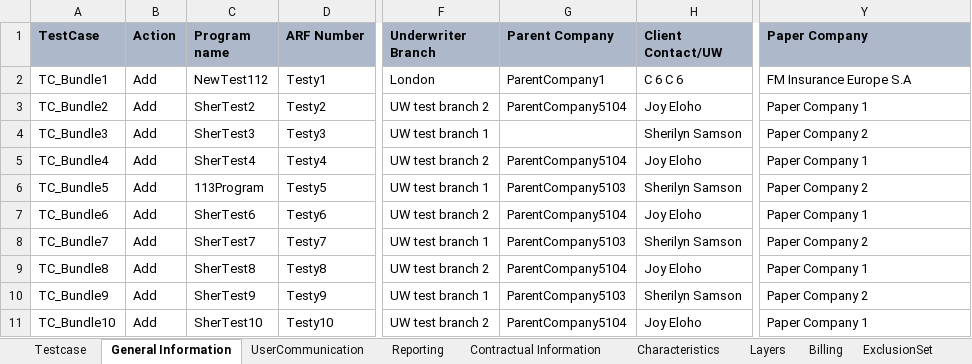
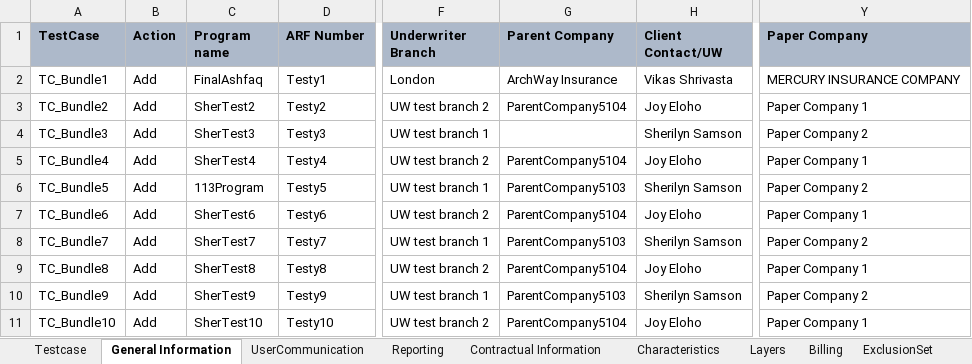
Before and after one commit to Ashfaqtp/ArchRefac, an Excel workbook: ExcelDB.xlsx, sheet General Information, drawn as a sheet; only a part is shown, gaps mark what is left out; values as stored, in another font and other column widths than the file's, no borders; the diff names each change by its address in the sheet, - before the commit and + after, or states it on an @@ line.

```diff
--- a/ExcelDB.xlsx (sheet General Information)
+++ b/ExcelDB.xlsx (sheet General Information)
-C2 (Program name): NewTest112
+C2 (Program name): FinalAshfaq
-G2 (Parent Company): ParentCompany1
+G2 (Parent Company): ArchWay Insurance
-H2 (Client Contact/UW): C 6 C 6
+H2 (Client Contact/UW): Vikas Shrivasta
-Y2 (Paper Company): FM Insurance Europe S.A
+Y2 (Paper Company): MERCURY INSURANCE COMPANY
```
Also changed, not shown: sheet Contractual Information, 9 other files.
